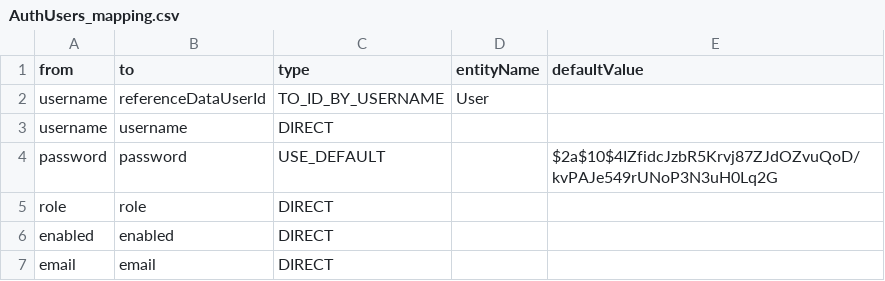
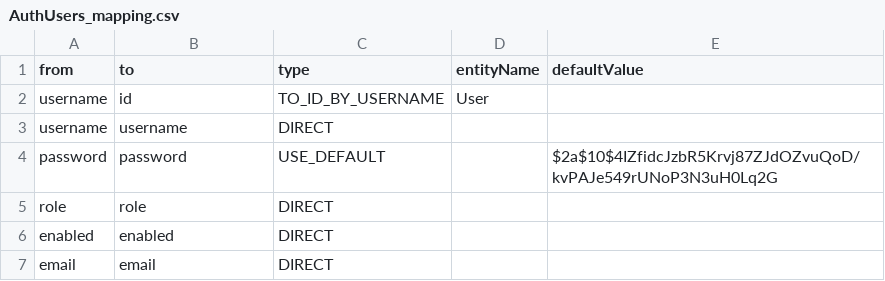
Before and after one commit to OpenLMIS-COVID/covid-configuration, a CSV file: mappings/AuthUsers_mapping.csv, drawn as a sheet.

```diff
--- a/mappings/AuthUsers_mapping.csv
+++ b/mappings/AuthUsers_mapping.csv
@@ -1,3 +1,3 @@
 from,to,type,entityName,defaultValue
-username,referenceDataUserId,TO_ID_BY_USERNAME,User,
+username,id,TO_ID_BY_USERNAME,User,
 username,username,DIRECT,,
```
Also changed, not shown: mappings/Orderables_mapping.csv, mappings/ProgramOrderables_mapping.csv, 1 other file.
